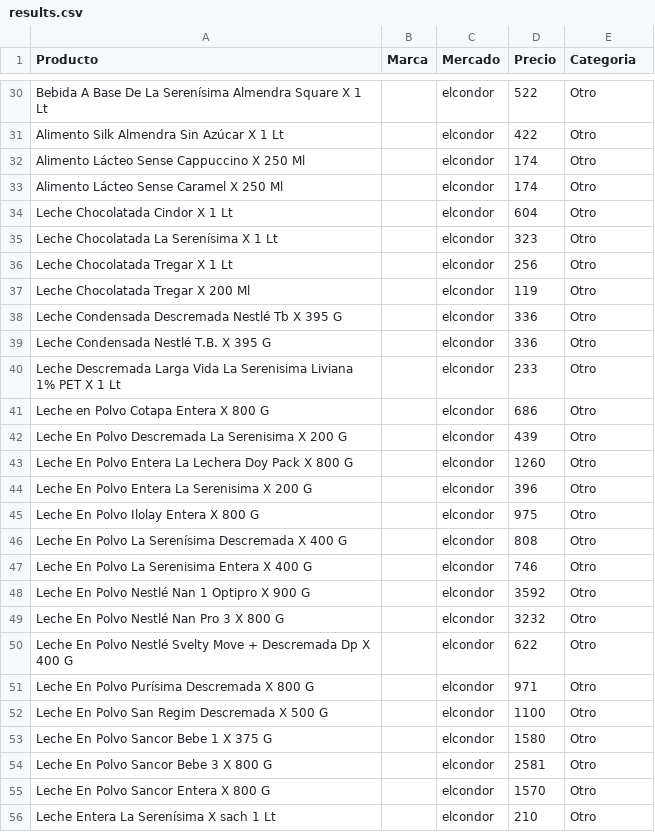
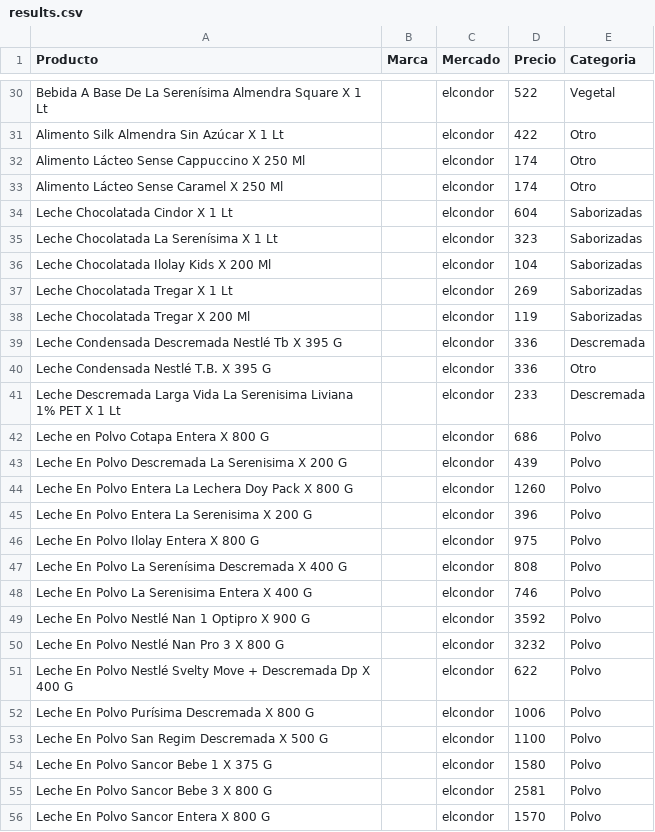
Before and after one commit to lmtlevie/somoslaleche, a CSV file: scrapper/results.csv, drawn as a sheet; only a part is shown, gaps mark what is left out; removed rows and columns are numbered as before the commit, all else as after; the diff covers the shown part only; the diff names each change by its address in the sheet, - before the commit and + after, or states it on an @@ line.

```diff
--- a/scrapper/results.csv
+++ b/scrapper/results.csv
-E30 (Categoria): Otro
+E30 (Categoria): Vegetal
-E34:E35 (Categoria): Otro
+E34:E35 (Categoria): Saborizadas
+row 36: Leche Chocolatada Ilolay Kids X 200 Ml |  | elcondor | 104 | Saborizadas
-D37 (Precio): 256
+D37 (Precio): 269
-E37:E38 (Categoria): Otro
+E37:E38 (Categoria): Saborizadas
-E39 (Categoria): Otro
+E39 (Categoria): Descremada
-E41 (Categoria): Otro
+E41 (Categoria): Descremada
-E42:E56 (Categoria): Otro
+E42:E56 (Categoria): Polvo
-D52 (Precio): 971
+D52 (Precio): 1006
-row 56: Leche Entera La Serenísima X sach 1 Lt |  | elcondor | 210 | Otro
```
Also changed, not shown: 7 added rows, 9 removed rows and 70 edited cells elsewhere in this file, 3 other files.
